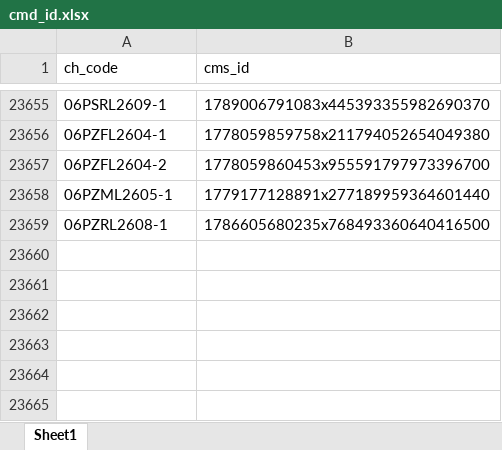
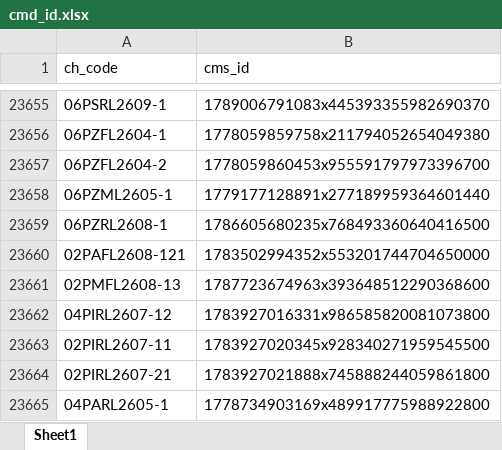
Before and after one commit to jorem-jomayo/Workspace-Tools, an Excel workbook: cmd_id.xlsx, sheet Sheet1, drawn as a sheet; only a part is shown, gaps mark what is left out; values as stored, in another font and other column widths than the file's, no borders; the diff names each change by its address in the sheet, - before the commit and + after, or states it on an @@ line.

```diff
--- a/cmd_id.xlsx (sheet Sheet1)
+++ b/cmd_id.xlsx (sheet Sheet1)
+row 23660: 02PAFL2608-121 | 1783502994352x553201744704650000
+row 23661: 02PMFL2608-13 | 1787723674963x393648512290368600
+row 23662: 04PIRL2607-12 | 1783927016331x986585820081073800
+row 23663: 02PIRL2607-11 | 1783927020345x928340271959545500
+row 23664: 02PIRL2607-21 | 1783927021888x745888244059861800
+row 23665: 04PARL2605-1 | 1778734903169x489917775988922800
```
Also changed, not shown: 1 other file.
